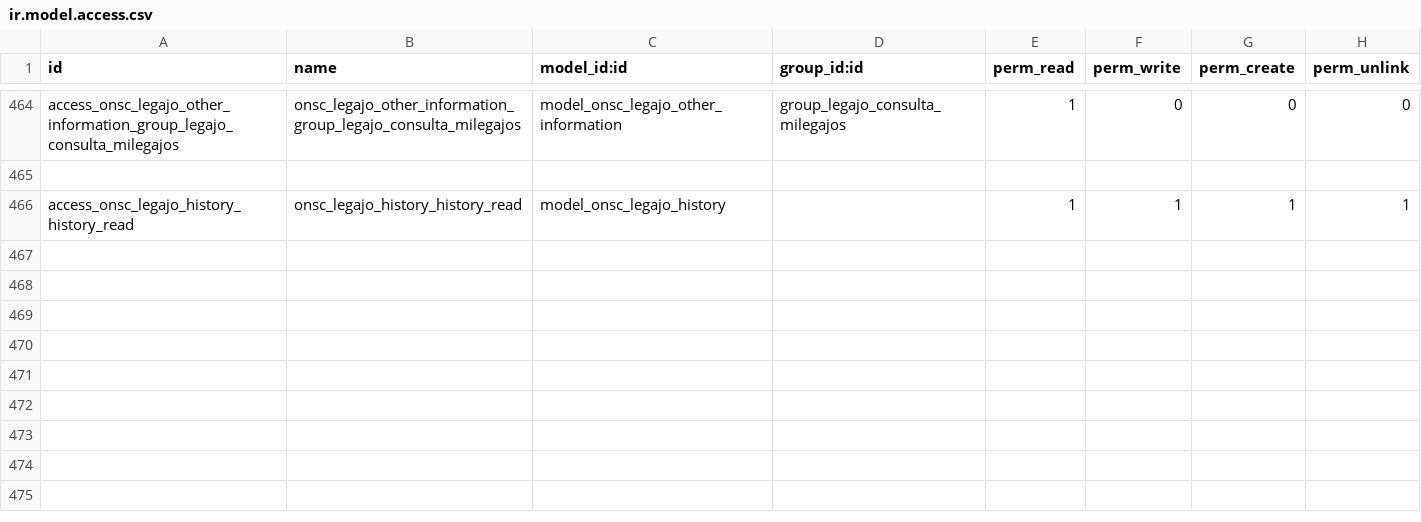
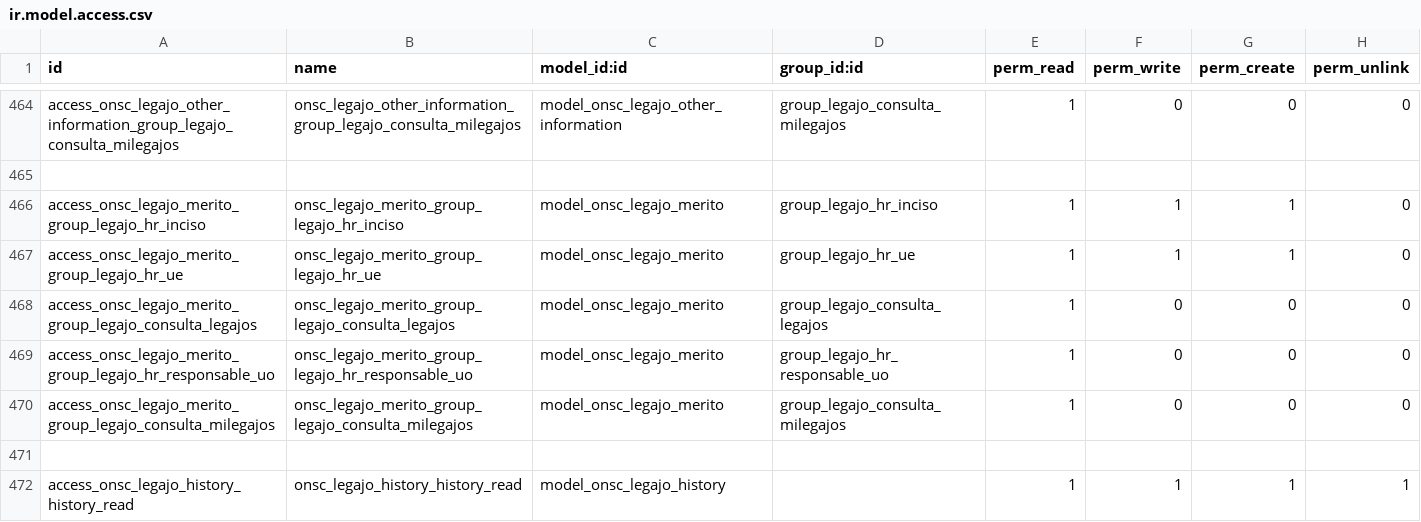
Before and after one commit to AtelUruguay/ONSC, a CSV file: onsc_legajo/security/ir.model.access.csv, drawn as a sheet; only a part is shown, gaps mark what is left out; the diff names each change by its address in the sheet, - before the commit and + after, or states it on an @@ line.

Commit message:
[ADD][LEGAJO DIGITAL] LED_13

```diff
--- a/onsc_legajo/security/ir.model.access.csv
+++ b/onsc_legajo/security/ir.model.access.csv
+row 466: access_onsc_legajo_merito_group_legajo_hr_inciso | onsc_legajo_merito_group_legajo_hr_inciso | model_onsc_legajo_merito | group_legajo_hr_inciso | 1 | 1 | 1 | 0
+row 467: access_onsc_legajo_merito_group_legajo_hr_ue | onsc_legajo_merito_group_legajo_hr_ue | model_onsc_legajo_merito | group_legajo_hr_ue | 1 | 1 | 1 | 0
+row 468: access_onsc_legajo_merito_group_legajo_consulta_legajos | onsc_legajo_merito_group_legajo_consulta_legajos | model_onsc_legajo_merito | group_legajo_consulta_legajos | 1 | 0 | 0 | 0
+row 469: access_onsc_legajo_merito_group_legajo_hr_responsable_uo | onsc_legajo_merito_group_legajo_hr_responsable_uo | model_onsc_legajo_merito | group_legajo_hr_responsable_uo | 1 | 0 | 0 | 0
+row 470: access_onsc_legajo_merito_group_legajo_consulta_milegajos | onsc_legajo_merito_group_legajo_consulta_milegajos | model_onsc_legajo_merito | group_legajo_consulta_milegajos | 1 | 0 | 0 | 0
+row 471: (empty)
```
Also changed, not shown: 4 other files.
